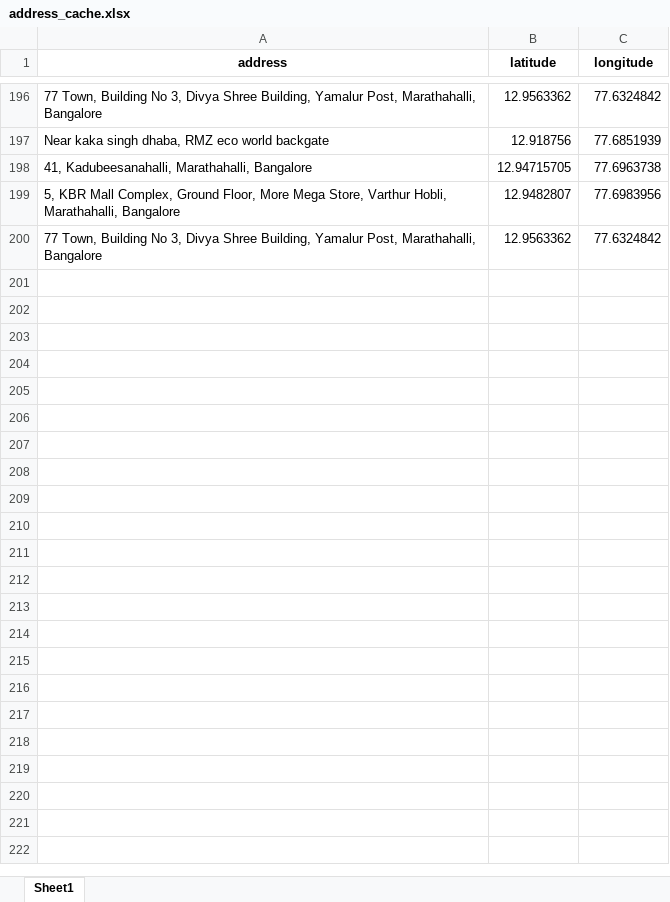
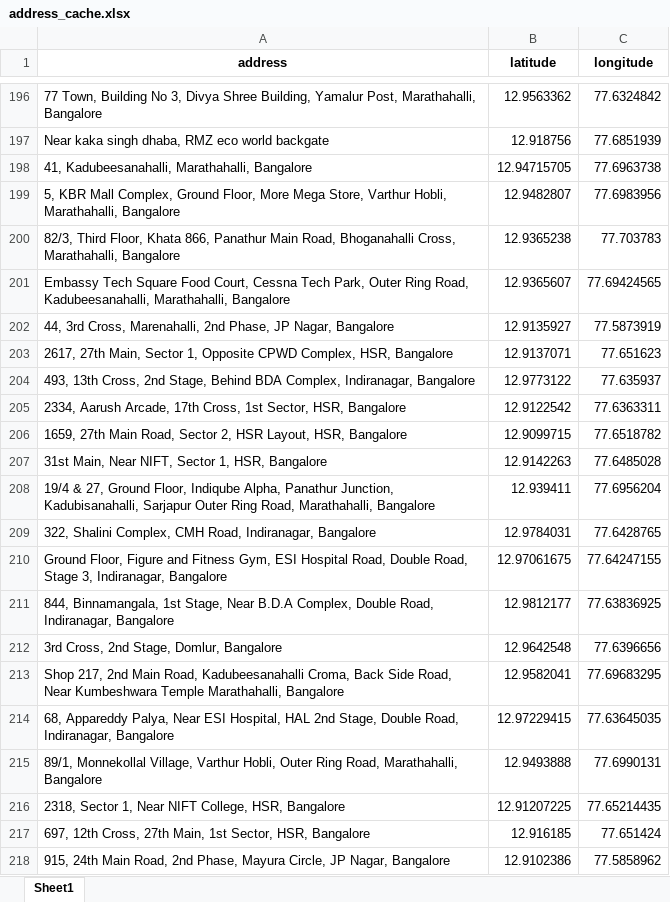
Before and after one commit to ChanBong/gshp_optimization, an Excel workbook: data/inter_iit_data/address_cache.xlsx, sheet Sheet1, drawn as a sheet; only a part is shown, gaps mark what is left out; values as stored, in another font and other column widths than the file's, no borders; removed rows and columns are numbered as before the commit, all else as after; the diff names each change by its address in the sheet, - before the commit and + after, or states it on an @@ line.

```diff
--- a/data/inter_iit_data/address_cache.xlsx (sheet Sheet1)
+++ b/data/inter_iit_data/address_cache.xlsx (sheet Sheet1)
-row 200: 77 Town, Building No 3, Divya Shree Building, Yamalur Post, Marathahalli, Bangalore | 12.9563362 | 77.6324842
+row 200: 82/3, Third Floor, Khata 866, Panathur Main Road, Bhoganahalli Cross, Marathahalli, Bangalore | 12.9365238 | 77.703783
+row 201: Embassy Tech Square Food Court, Cessna Tech Park, Outer Ring Road, Kadubeesanahalli, Marathahalli, Bangalore | 12.9365607 | 77.69424565
+row 202: 44, 3rd Cross, Marenahalli, 2nd Phase, JP Nagar, Bangalore | 12.9135927 | 77.5873919
+row 203: 2617, 27th Main, Sector 1, Opposite CPWD Complex, HSR, Bangalore | 12.9137071 | 77.651623
+row 204: 493, 13th Cross, 2nd Stage, Behind BDA Complex, Indiranagar, Bangalore | 12.9773122 | 77.635937
+row 205: 2334, Aarush Arcade, 17th Cross, 1st Sector, HSR, Bangalore | 12.9122542 | 77.6363311
+row 206: 1659, 27th Main Road, Sector 2, HSR Layout, HSR, Bangalore | 12.9099715 | 77.6518782
+row 207: 31st Main, Near NIFT, Sector 1, HSR, Bangalore | 12.9142263 | 77.6485028
+row 208: 19/4 & 27, Ground Floor, Indiqube Alpha, Panathur Junction, Kadubisanahalli, Sarjapur Outer Ring Road, Marathahalli, Bangalore | 12.939411 | 77.6956204
+row 209: 322, Shalini Complex, CMH Road, Indiranagar, Bangalore | 12.9784031 | 77.6428765
+row 210: Ground Floor, Figure and Fitness Gym, ESI Hospital Road, Double Road, Stage 3, Indiranagar, Bangalore | 12.97061675 | 77.64247155
+row 211: 844, Binnamangala, 1st Stage, Near B.D.A Complex, Double Road, Indiranagar, Bangalore | 12.9812177 | 77.63836925
+row 212: 3rd Cross, 2nd Stage, Domlur, Bangalore | 12.9642548 | 77.6396656
+row 213: Shop 217, 2nd Main Road, Kadubeesanahalli Croma, Back Side Road, Near Kumbeshwara Temple Marathahalli, Bangalore | 12.9582041 | 77.69683295
+row 214: 68, Appareddy Palya, Near ESI Hospital, HAL 2nd Stage, Double Road, Indiranagar, Bangalore | 12.97229415 | 77.63645035
+row 215: 89/1, Monnekollal Village, Varthur Hobli, Outer Ring Road, Marathahalli, Bangalore | 12.9493888 | 77.6990131
+row 216: 2318, Sector 1, Near NIFT College, HSR, Bangalore | 12.91207225 | 77.65214435
+row 217: 697, 12th Cross, 27th Main, 1st Sector, HSR, Bangalore | 12.916185 | 77.651424
+row 218: 915, 24th Main Road, 2nd Phase, Mayura Circle, JP Nagar, Bangalore | 12.9102386 | 77.5858962
```
Also changed, not shown: data/inter_iit_data/bangalore_pickups.xlsx, data/inter_iit_data/clean_data_bangalore dispatch address.xlsx, 1 other file.
